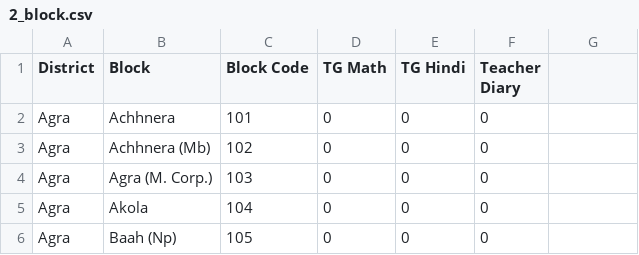
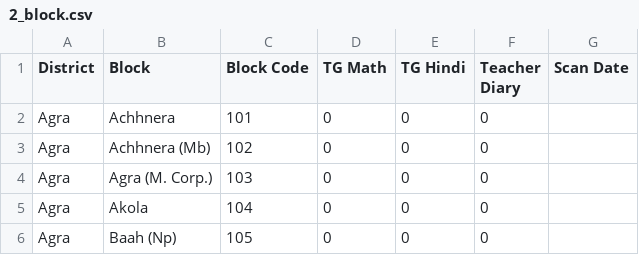
Before and after one commit to bhatjunaids/tgtd-tracker, a CSV file: sheet-templates/2_block.csv, drawn as a sheet; only a part is shown; the diff names each change by its address in the sheet, - before the commit and + after, or states it on an @@ line.

```diff
--- a/sheet-templates/2_block.csv
+++ b/sheet-templates/2_block.csv
-G1: (empty)
+G1: Scan Date
```
Also changed, not shown: sheet-templates/1_district.csv, 5 other files.
